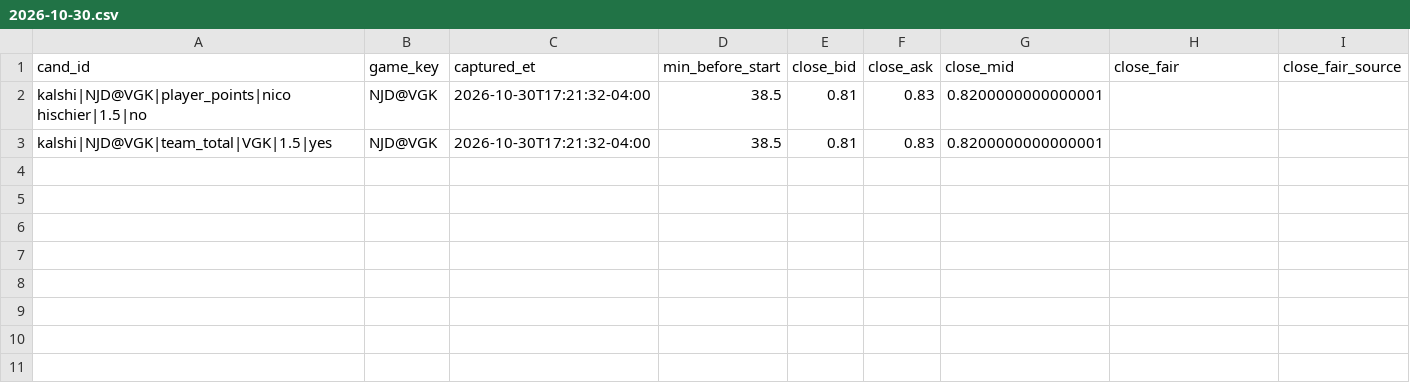
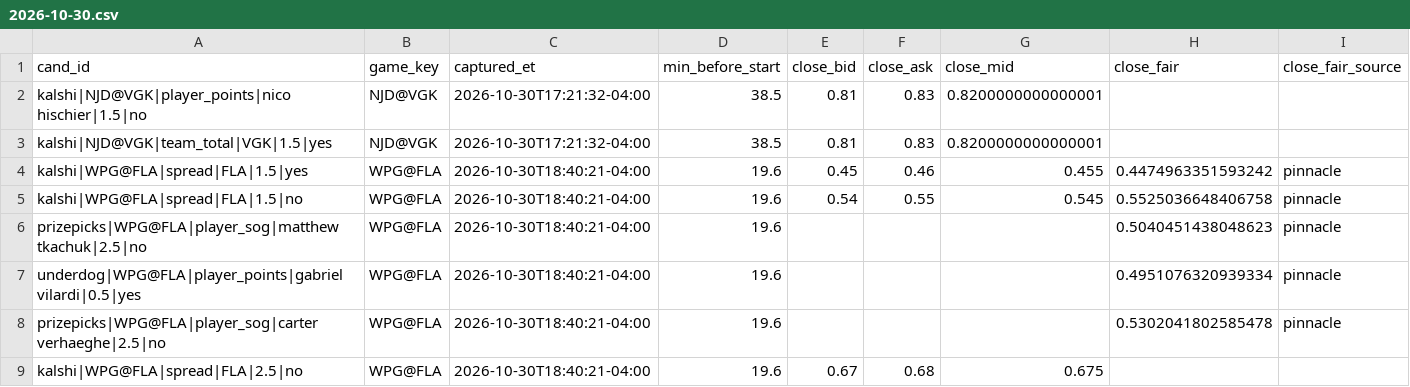
Before and after one commit to qtc8m722n9-dot/nhl-bettings-pipeline, a CSV file: data/closing/2026-10-30.csv, drawn as a sheet; the diff names each change by its address in the sheet, - before the commit and + after, or states it on an @@ line.

```diff
--- a/data/closing/2026-10-30.csv
+++ b/data/closing/2026-10-30.csv
+row 4: kalshi|WPG@FLA|spread|FLA|1.5|yes | WPG@FLA | 2026-10-30T18:40:21-04:00 | 19.6 | 0.45 | 0.46 | 0.455 | 0.4474963351593242 | pinnacle
+row 5: kalshi|WPG@FLA|spread|FLA|1.5|no | WPG@FLA | 2026-10-30T18:40:21-04:00 | 19.6 | 0.54 | 0.55 | 0.545 | 0.5525036648406758 | pinnacle
+row 6: prizepicks|WPG@FLA|player_sog|matthew tkachuk|2.5|no | WPG@FLA | 2026-10-30T18:40:21-04:00 | 19.6 |  |  |  | 0.5040451438048623 | pinnacle
+row 7: underdog|WPG@FLA|player_points|gabriel vilardi|0.5|yes | WPG@FLA | 2026-10-30T18:40:21-04:00 | 19.6 |  |  |  | 0.4951076320939334 | pinnacle
+row 8: prizepicks|WPG@FLA|player_sog|carter verhaeghe|2.5|no | WPG@FLA | 2026-10-30T18:40:21-04:00 | 19.6 |  |  |  | 0.5302041802585478 | pinnacle
+row 9: kalshi|WPG@FLA|spread|FLA|2.5|no | WPG@FLA | 2026-10-30T18:40:21-04:00 | 19.6 | 0.67 | 0.68 | 0.675
```
